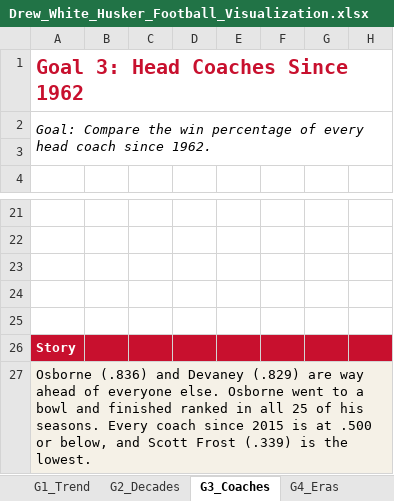
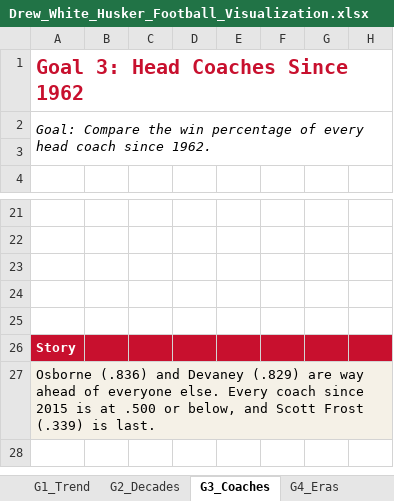
Before and after one commit to Drew-White09/husker-football, an Excel workbook: Drew_White_Husker_Football_Visualization.xlsx, sheet G3_Coaches, drawn as a sheet; only a part is shown, gaps mark what is left out; values as stored, in another font and other column widths than the file's, no borders; charts and pictures not drawn; the diff names each change by its address in the sheet, - before the commit and + after, or states it on an @@ line.

```diff
--- a/Drew_White_Husker_Football_Visualization.xlsx (sheet G3_Coaches)
+++ b/Drew_White_Husker_Football_Visualization.xlsx (sheet G3_Coaches)
-A27: …everyone else. Osborne went to a bowl and finished ranked in all 25 of his seasons. Every coach since 2015 is at .500 or below, and Scott Frost (.339) is the lowest.
+A27: …everyone else. Every coach since 2015 is at .500 or below, and Scott Frost (.339) is last.
```
Also changed, not shown: sheet About, sheet G4_Eras, sheet G5_Bowls, sheet G2_Decades, sheet G6_Rankings, sheet G1_Trend, charts or pictures.
